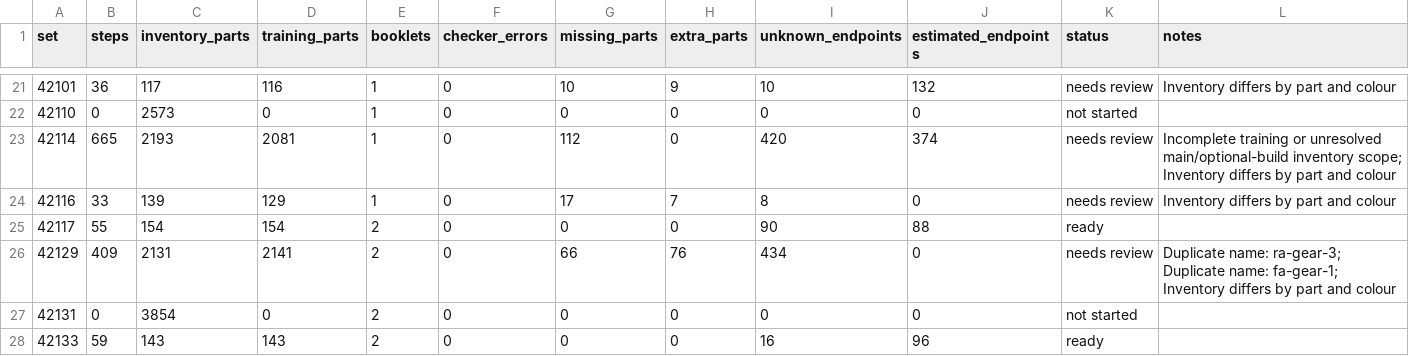
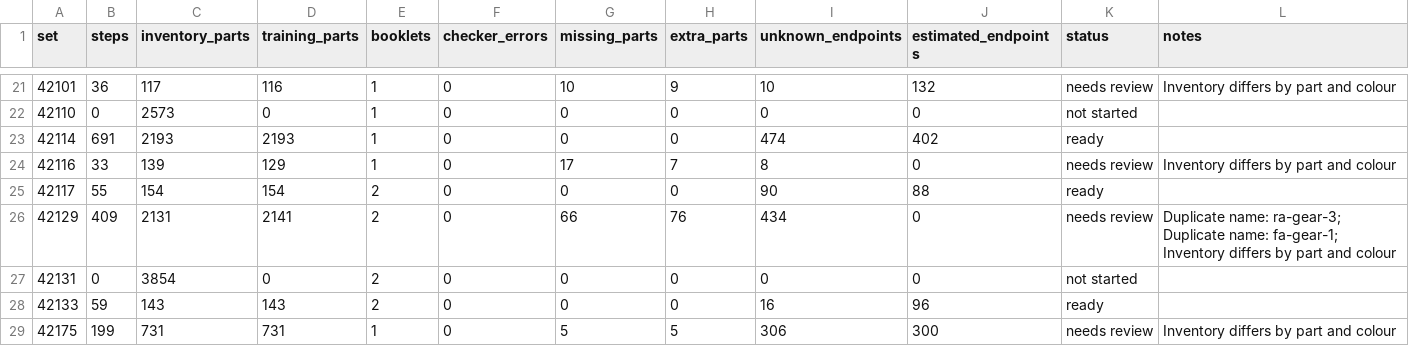
Before and after one commit to Denisuper/Lego-AI, a CSV file: docs/dataset_status.csv, drawn as a sheet; only a part is shown, gaps mark what is left out; the shorter side is filled out with more unchanged rows.

Commit message:
Complete Volvo 42114 source transcription and reconcile all 2193 inventory entries

```diff
--- a/docs/dataset_status.csv
+++ b/docs/dataset_status.csv
@@ -22,3 +22,3 @@ set,steps,inventory_parts,training_parts,booklets,checker_errors,missing_parts,e
 42110,0,2573,0,1,0,0,0,0,0,not started,
-42114,665,2193,2081,1,0,112,0,420,374,needs review,Incomplete training or unresolved main/optional-build inventory scope; Inventory differs by part and colour
+42114,691,2193,2193,1,0,0,0,474,402,ready,
 42116,33,139,129,1,0,17,7,8,0,needs review,Inventory differs by part and colour
```
Also changed, not shown: 5 other files.
